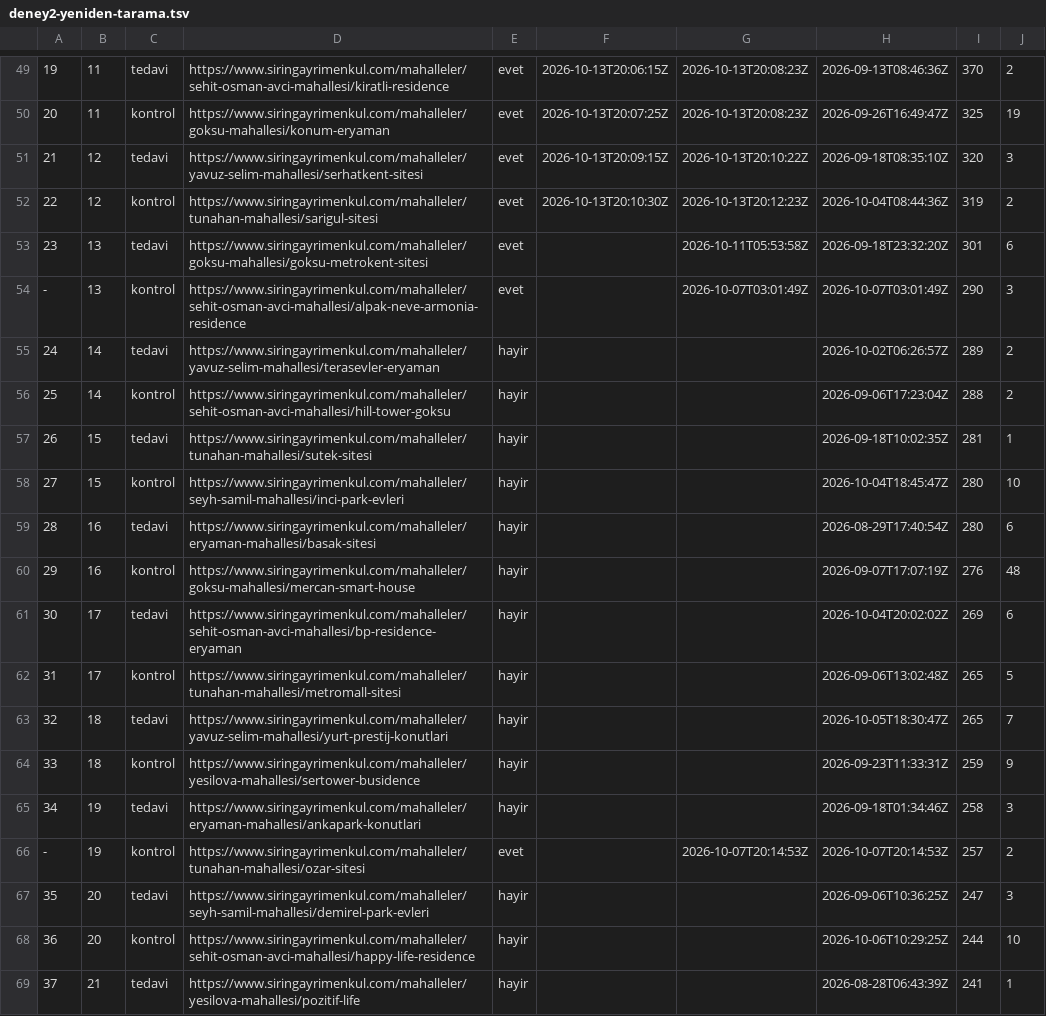
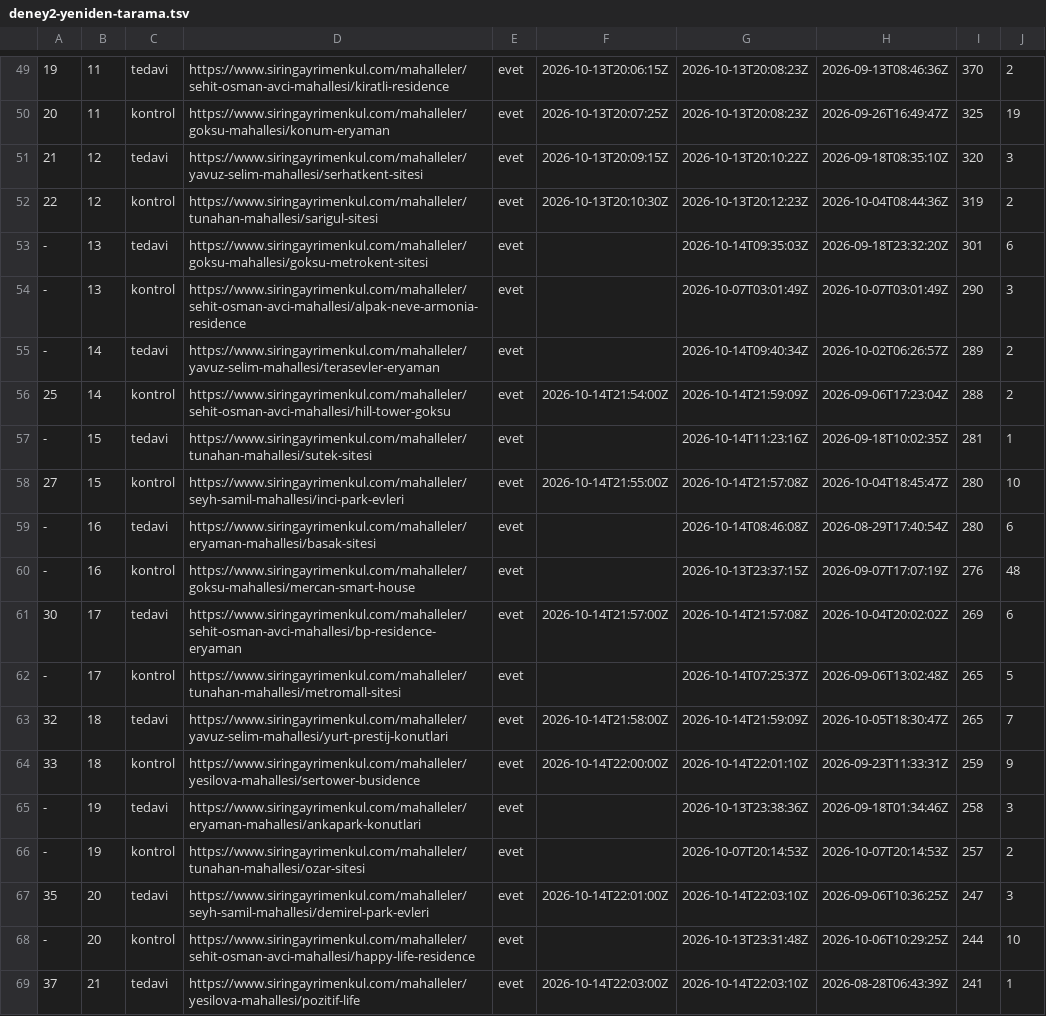
Before and after one commit to mentalbum/siringayrimenkul-website, a TSV file: scratchpad-karne/pws0/deney2-yeniden-tarama.tsv, drawn as a sheet; only a part is shown, gaps mark what is left out; the diff covers the shown part only; the diff names each change by its address in the sheet, - before the commit and + after, or states it on an @@ line.

```diff
--- a/scratchpad-karne/pws0/deney2-yeniden-tarama.tsv
+++ b/scratchpad-karne/pws0/deney2-yeniden-tarama.tsv
-A53: 23
+A53: -
-G53: 2026-10-11T05:53:58Z
+G53: 2026-10-14T09:35:03Z
-A55: 24
+A55: -
-E55:E65: hayir
+E55:E65: evet
-G55: (empty)
+G55: 2026-10-14T09:40:34Z
-F56: (empty)
+F56: 2026-10-14T21:54:00Z
-G56: (empty)
+G56: 2026-10-14T21:59:09Z
-A57: 26
+A57: -
-G57: (empty)
+G57: 2026-10-14T11:23:16Z
-F58: (empty)
+F58: 2026-10-14T21:55:00Z
-G58: (empty)
+G58: 2026-10-14T21:57:08Z
-A59: 28
+A59: -
-G59: (empty)
+G59: 2026-10-14T08:46:08Z
-A60: 29
+A60: -
-G60: (empty)
+G60: 2026-10-13T23:37:15Z
-F61: (empty)
+F61: 2026-10-14T21:57:00Z
-G61: (empty)
+G61: 2026-10-14T21:57:08Z
-A62: 31
+A62: -
-G62: (empty)
+G62: 2026-10-14T07:25:37Z
-F63: (empty)
+F63: 2026-10-14T21:58:00Z
-G63: (empty)
+G63: 2026-10-14T21:59:09Z
-F64: (empty)
+F64: 2026-10-14T22:00:00Z
-G64: (empty)
+G64: 2026-10-14T22:01:10Z
-A65: 34
+A65: -
-G65: (empty)
+G65: 2026-10-13T23:38:36Z
-E67:E69: hayir
+E67:E69: evet
-F67: (empty)
+F67: 2026-10-14T22:01:00Z
-G67: (empty)
+G67: 2026-10-14T22:03:10Z
-A68: 36
+A68: -
-G68: (empty)
+G68: 2026-10-13T23:31:48Z
-F69: (empty)
+F69: 2026-10-14T22:03:00Z
-G69: (empty)
+G69: 2026-10-14T22:03:10Z
```
Also changed, not shown: 40 edited cells elsewhere in this file, 4 other files.
